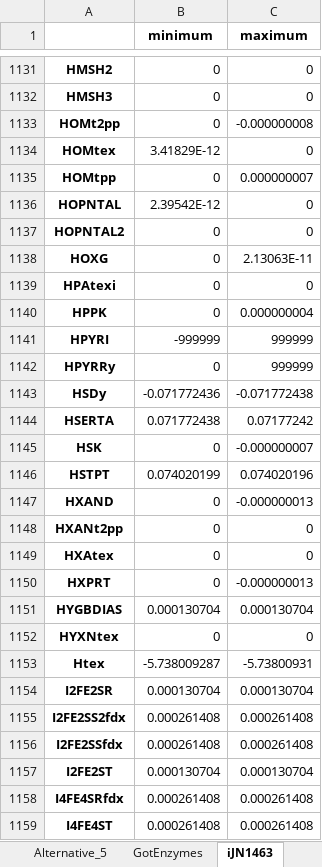
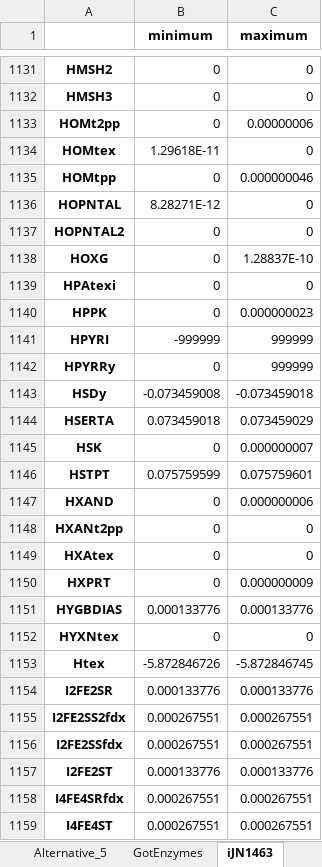
Before and after one commit to iAMB-RWTH-Aachen/PAMparametrizer, an Excel workbook: Results/3_analysis/fva_central_carbon_metabolism_pputida.xlsx, sheet iJN1463, drawn as a sheet; only a part is shown, gaps mark what is left out; values as stored, in another font and other column widths than the file's, no borders; the diff covers the shown part only; the diff names each change by its address in the sheet, - before the commit and + after, or states it on an @@ line.

```diff
--- a/Results/3_analysis/fva_central_carbon_metabolism_pputida.xlsx (sheet iJN1463)
+++ b/Results/3_analysis/fva_central_carbon_metabolism_pputida.xlsx (sheet iJN1463)
-C1133 (maximum): -0.000000008
+C1133 (maximum): 0.00000006
-B1134 (minimum): 3.41829E-12
+B1134 (minimum): 1.29618E-11
-C1135 (maximum): 0.000000007
+C1135 (maximum): 0.000000046
-B1136 (minimum): 2.39542E-12
+B1136 (minimum): 8.28271E-12
-C1138 (maximum): 2.13063E-11
+C1138 (maximum): 1.28837E-10
-C1140 (maximum): 0.000000004
+C1140 (maximum): 0.000000023
-B1143 (minimum): -0.071772436
+B1143 (minimum): -0.073459008
-C1143 (maximum): -0.071772438
+C1143 (maximum): -0.073459018
-B1144 (minimum): 0.071772438
+B1144 (minimum): 0.073459018
-C1144 (maximum): 0.07177242
+C1144 (maximum): 0.073459029
-C1145 (maximum): -0.000000007
+C1145 (maximum): 0.000000007
-B1146 (minimum): 0.074020199
+B1146 (minimum): 0.075759599
-C1146 (maximum): 0.074020196
+C1146 (maximum): 0.075759601
-C1147 (maximum): -0.000000013
+C1147 (maximum): 0.000000006
-C1150 (maximum): -0.000000013
+C1150 (maximum): 0.000000009
-B1151 (minimum): 0.000130704
+B1151 (minimum): 0.000133776
-C1151 (maximum): 0.000130704
+C1151 (maximum): 0.000133776
-B1153 (minimum): -5.738009287
+B1153 (minimum): -5.872846726
-C1153 (maximum): -5.73800931
+C1153 (maximum): -5.872846745
-B1154 (minimum): 0.000130704
+B1154 (minimum): 0.000133776
-C1154 (maximum): 0.000130704
+C1154 (maximum): 0.000133776
-B1155:B1156 (minimum): 0.000261408
+B1155:B1156 (minimum): 0.000267551
-C1155:C1156 (maximum): 0.000261408
+C1155:C1156 (maximum): 0.000267551
-B1157 (minimum): 0.000130704
+B1157 (minimum): 0.000133776
-C1157 (maximum): 0.000130704
+C1157 (maximum): 0.000133776
-B1158:B1159 (minimum): 0.000261408
+B1158:B1159 (minimum): 0.000267551
-C1158:C1159 (maximum): 0.000261408
+C1158:C1159 (maximum): 0.000267551
```
Also changed, not shown: 1954 edited cells elsewhere in this sheet, sheet Alternative_1, sheet Alternative_4, sheet Alternative_2, sheet Alternative_5, sheet Alternative_3, sheet GotEnzymes, Results/2_parametrization/proteinAllocationModel_iCGB21FR_EnzymaticData_multi.xlsx, Results/2_parametrization/proteinAllocationModel_iJN1463_EnzymaticData_multi.xlsx, 7 other files.
